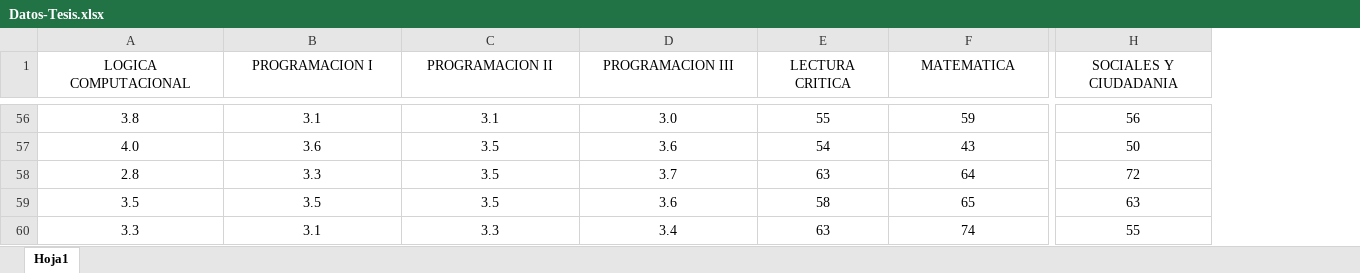
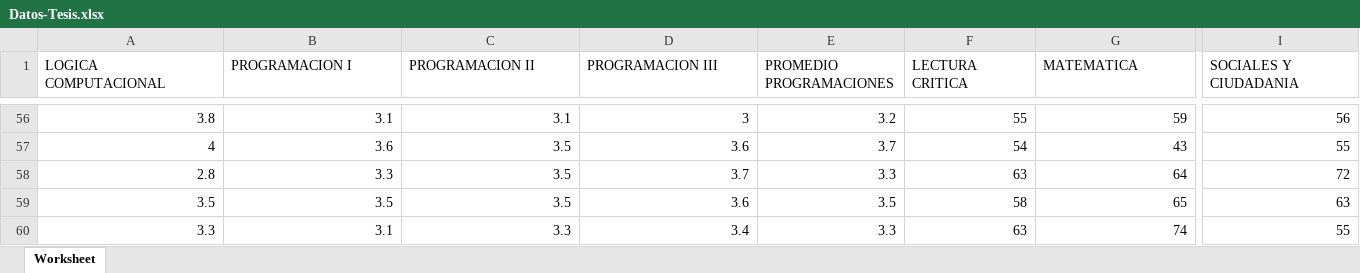
Before and after one commit to JOSE-PINTO/INVESTIGACION-JOSE-PINTO-MACHINE-LEARNING, an Excel workbook: Datos-Tesis.xlsx, sheet Worksheet, drawn as a sheet; only a part is shown, gaps mark what is left out; values as stored, in another font and other column widths than the file's, no borders; addresses are those after the commit; the diff covers the shown part only; the diff names each change by its address in the sheet, - before the commit and + after, or states it on an @@ line.

```diff
--- a/Datos-Tesis.xlsx (sheet Worksheet)
+++ b/Datos-Tesis.xlsx (sheet Worksheet)
-sheet tab: Hoja1
+sheet tab: Worksheet
+column E (PROMEDIO PROGRAMACIONES), rows 56-60: 3.2 | 3.7 | 3.3 | 3.5 | 3.3
-A1:D1 alignment: center
+A1:D1 alignment: left
-F1:I1 alignment: center
+F1:I1 alignment: left
-A56:D60 alignment: center
+A56:D60 alignment: right
-D56 (PROGRAMACION III): 3.0
+D56 (PROGRAMACION III): 3
-F56:I60 alignment: center
+F56:I60 alignment: right
-A57 (LOGICA COMPUTACIONAL): 4.0
+A57 (LOGICA COMPUTACIONAL): 4
-I57 (SOCIALES Y CIUDADANIA): 50
+I57 (SOCIALES Y CIUDADANIA): 55
```
Also changed, not shown: 30 edited cells and cell formats elsewhere in this sheet, 1 other file.
